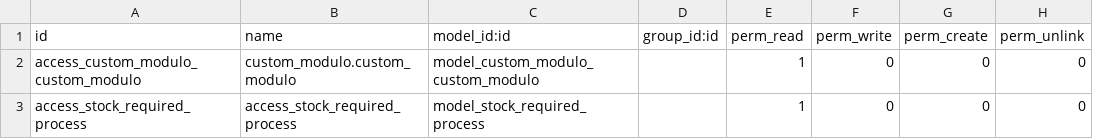
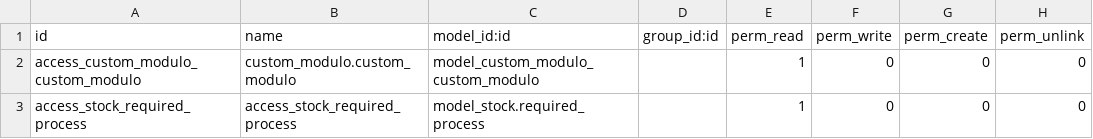
Before and after one commit to Intresco-SAS/custom_bys, a CSV file: security/ir.model.access.csv, drawn as a sheet.

Commit message:
solve 2

```diff
--- a/security/ir.model.access.csv
+++ b/security/ir.model.access.csv
@@ -2,2 +2,2 @@ id,name,model_id:id,group_id:id,perm_read,perm_write,perm_create,perm_unlink
 access_custom_modulo_custom_modulo,custom_modulo.custom_modulo,model_custom_modulo_custom_modulo,,1,0,0,0
-access_stock_required_process,access_stock_required_process,model_stock_required_process,,1,0,0,0
+access_stock_required_process,access_stock_required_process,model_stock.required_process,,1,0,0,0
```
